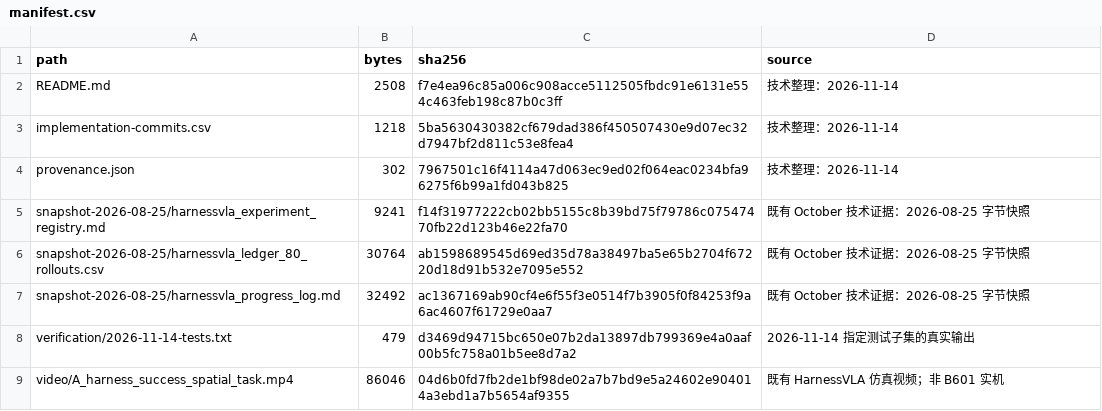
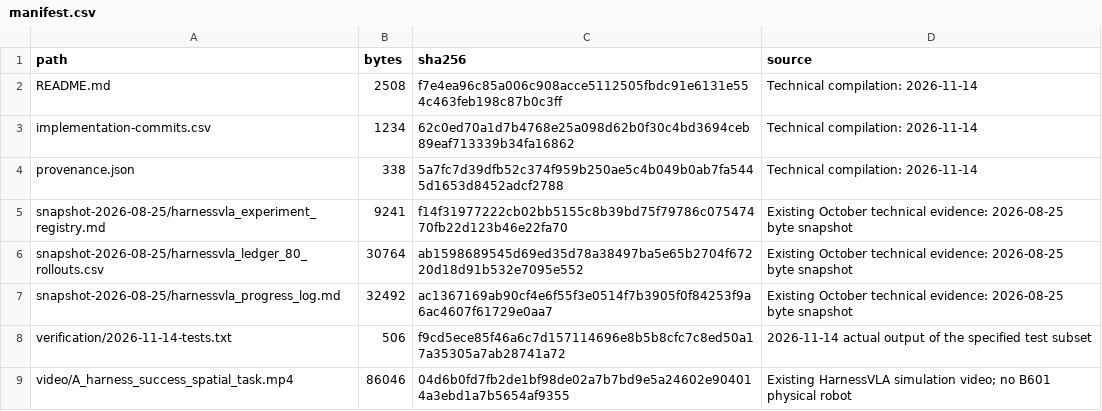
Before and after one commit to 23garyd/harnessvla-sim-reproduction, a CSV file: docs/evidence/oct-m3/manifest.csv, drawn as a sheet.

```diff
--- a/docs/evidence/oct-m3/manifest.csv
+++ b/docs/evidence/oct-m3/manifest.csv
@@ -1,9 +1,9 @@
 path,bytes,sha256,source
-README.md,2508,f7e4ea96c85a006c908acce5112505fbdc91e6131e554c463feb198c87b0c3ff,技术整理：2026-11-14
-implementation-commits.csv,1218,5ba5630430382cf679dad386f450507430e9d07ec32d7947bf2d811c53e8fea4,技术整理：2026-11-14
-provenance.json,302,7967501c16f4114a47d063ec9ed02f064eac0234bfa96275f6b99a1fd043b825,技术整理：2026-11-14
-snapshot-2026-08-25/harnessvla_experiment_registry.md,9241,f14f31977222cb02bb5155c8b39bd75f79786c07547470fb22d123b46e22fa70,既有 October 技术证据：2026-08-25 字节快照
-snapshot-2026-08-25/harnessvla_ledger_80_rollouts.csv,30764,ab1598689545d69ed35d78a38497ba5e65b2704f67220d18d91b532e7095e552,既有 October 技术证据：2026-08-25 字节快照
-snapshot-2026-08-25/harnessvla_progress_log.md,32492,ac1367169ab90cf4e6f55f3e0514f7b3905f0f84253f9a6ac4607f61729e0aa7,既有 October 技术证据：2026-08-25 字节快照
-verification/2026-11-14-tests.txt,479,d3469d94715bc650e07b2da13897db799369e4a0aaf00b5fc758a01b5ee8d7a2,2026-11-14 指定测试子集的真实输出
-video/A_harness_success_spatial_task.mp4,86046,04d6b0fd7fb2de1bf98de02a7b7bd9e5a24602e904014a3ebd1a7b5654af9355,既有 HarnessVLA 仿真视频；非 B601 实机
+README.md,2508,f7e4ea96c85a006c908acce5112505fbdc91e6131e554c463feb198c87b0c3ff,Technical compilation: 2026-11-14
+implementation-commits.csv,1234,62c0ed70a1d7b4768e25a098d62b0f30c4bd3694ceb89eaf713339b34fa16862,Technical compilation: 2026-11-14
+provenance.json,338,5a7fc7d39dfb52c374f959b250ae5c4b049b0ab7fa5445d1653d8452adcf2788,Technical compilation: 2026-11-14
+snapshot-2026-08-25/harnessvla_experiment_registry.md,9241,f14f31977222cb02bb5155c8b39bd75f79786c07547470fb22d123b46e22fa70,Existing October technical evidence: 2026-08-25 byte snapshot
+snapshot-2026-08-25/harnessvla_ledger_80_rollouts.csv,30764,ab1598689545d69ed35d78a38497ba5e65b2704f67220d18d91b532e7095e552,Existing October technical evidence: 2026-08-25 byte snapshot
+snapshot-2026-08-25/harnessvla_progress_log.md,32492,ac1367169ab90cf4e6f55f3e0514f7b3905f0f84253f9a6ac4607f61729e0aa7,Existing October technical evidence: 2026-08-25 byte snapshot
+verification/2026-11-14-tests.txt,506,f9cd5ece85f46a6c7d157114696e8b5b8cfc7c8ed50a17a35305a7ab28741a72,2026-11-14 actual output of the specified test subset
+video/A_harness_success_spatial_task.mp4,86046,04d6b0fd7fb2de1bf98de02a7b7bd9e5a24602e904014a3ebd1a7b5654af9355,Existing HarnessVLA simulation video; no B601 physical robot
```
Also changed, not shown: docs/evidence/dec-m5/archive-manifest.csv, docs/evidence/dec-m5/manifest.csv, 19 other files.
